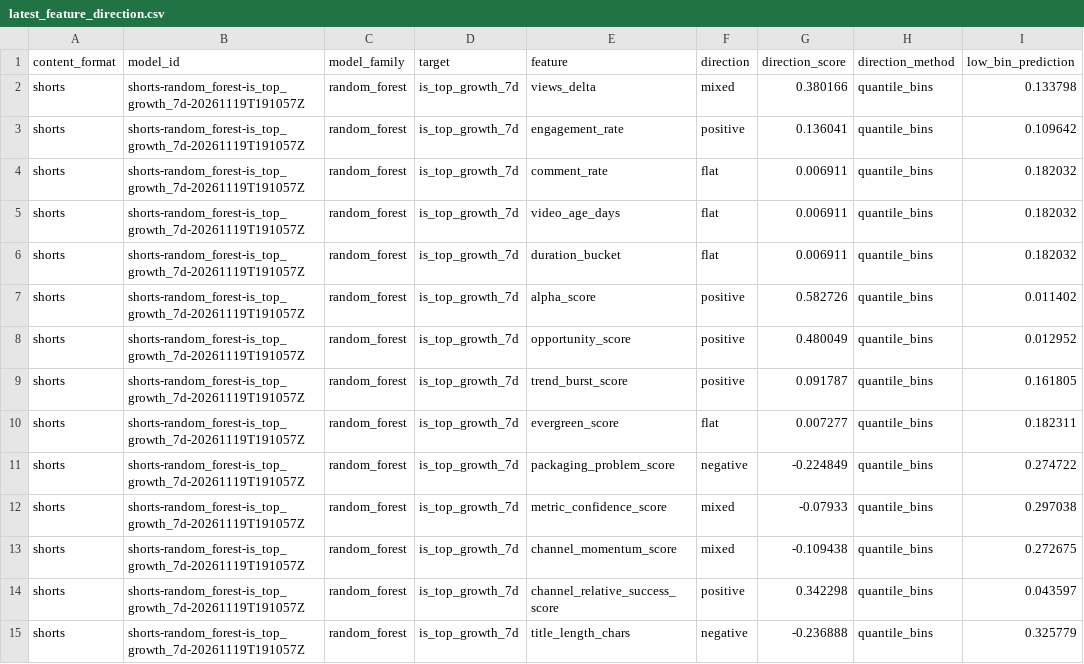
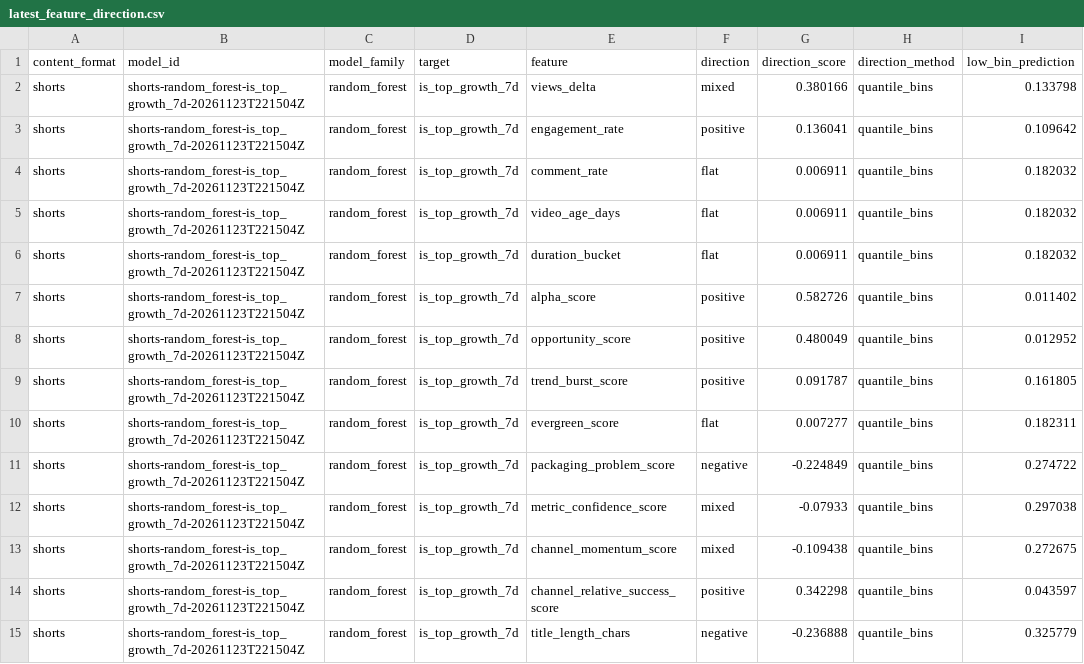
Before and after one commit to jcval94/ytb_history, a CSV file: data/model_reports/formats/shorts/latest_feature_direction.csv, drawn as a sheet; only a part is shown; the diff covers the shown part only; the diff names each change by its address in the sheet, - before the commit and + after, or states it on an @@ line.

```diff
--- a/data/model_reports/formats/shorts/latest_feature_direction.csv
+++ b/data/model_reports/formats/shorts/latest_feature_direction.csv
-B2:B15 (model_id): shorts-random_forest-is_top_growth_7d-20261119T191057Z
+B2:B15 (model_id): shorts-random_forest-is_top_growth_7d-20261123T221504Z
```
Also changed, not shown: 62 edited cells elsewhere in this file, data/model_reports/formats/shorts/latest_feature_importance.csv, data/model_reports/formats/shorts/latest_model_leaderboard.csv, 25 other files.
